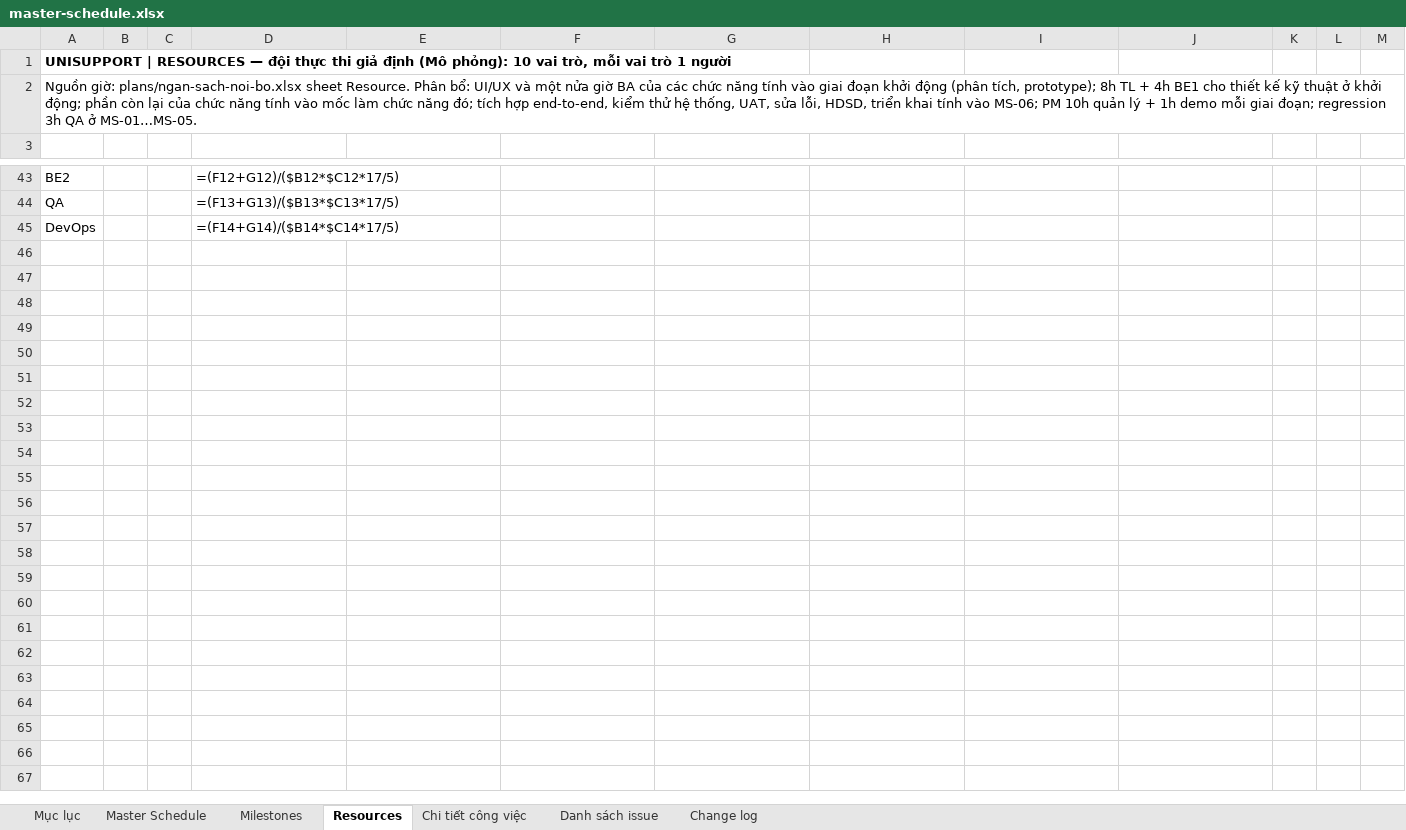
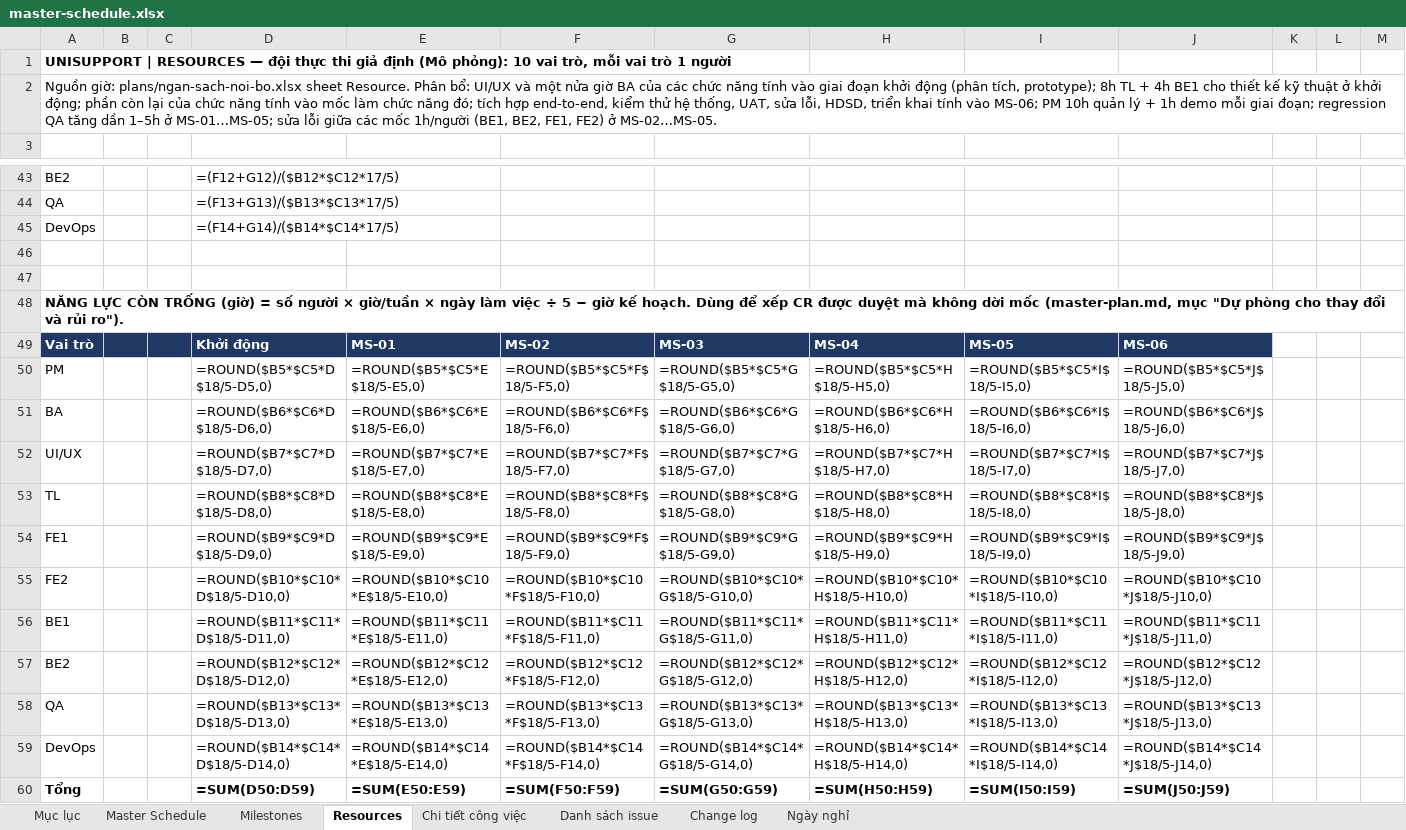
Before and after one commit to trvanluc/docs, an Excel workbook: docs/08-project/plans/master-schedule.xlsx, sheet Resources, drawn as a sheet; only a part is shown, gaps mark what is left out; values as stored, in another font and other column widths than the file's, no borders; formulas without a stored value are shown as written; conditional formats not drawn; rows hold the shown columns only; the diff covers the shown part only; the diff names each change by its address in the sheet, - before the commit and + after, or states it on an @@ line.

Commit message:
docs: sửa theo tự review Master Plan (năng lực cho CR, sửa lỗi giữa các mốc)
- Năng lực cho CR: bảng "Năng lực còn trống" ở sheet Resources; CR ≤ 16h vừa năng lực còn trống thì làm trong mốc kế tiếp, không dời mốc; ghi ở master-plan.md, quy trình CR bước 2, R-05
- Sửa lỗi giữa các mốc: chia Q-08 thành 16h (MS-02…MS-05, 4h mỗi mốc) + 16h sau UAT (MS-06); tổng giờ từng vai trò và giá không đổi
- Regression tăng dần 1–5h ở MS-01…MS-05 (vẫn 15h)
- Thêm sheet Ngày nghỉ, NETWORKDAYS trừ 01/01/2027; số ngày làm việc ở Resources tính bằng công thức

```diff
--- a/docs/08-project/plans/master-schedule.xlsx (sheet Resources)
+++ b/docs/08-project/plans/master-schedule.xlsx (sheet Resources)
+sheet tab: Ngày nghỉ
-A2: …đoạn; regression 3h QA ở MS-01…MS-05.
+A2: …đoạn; regression QA tăng dần 1–5h ở MS-01…MS-05; sửa lỗi giữa các mốc 1h/người (BE1, BE2, FE1, FE2) ở MS-02…MS-05.
+row 46: (empty)
+row 47: (empty)
+row 48: NĂNG LỰC CÒN TRỐNG (giờ) = số người × giờ/tuần × ngày làm việc ÷ 5 − giờ kế hoạch. Dùng để xếp CR được duyệt mà không dời mốc (master-plan.md, mục "Dự phòng cho thay đổi và rủi ro").
+row 49: Vai trò |  |  | Khởi động | MS-01 | MS-02 | MS-03 | MS-04 | MS-05 | MS-06
+row 50: PM |  |  | =ROUND($B5*$C5*D$18/5-D5,0) | =ROUND($B5*$C5*E$18/5-E5,0) | =ROUND($B5*$C5*F$18/5-F5,0) | =ROUND($B5*$C5*G$18/5-G5,0) | =ROUND($B5*$C5*H$18/5-H5,0) | =ROUND($B5*$C5*I$18/5-I5,0) | =ROUND($B5*$C5*J$18/5-J5,0)
+row 51: BA |  |  | =ROUND($B6*$C6*D$18/5-D6,0) | =ROUND($B6*$C6*E$18/5-E6,0) | =ROUND($B6*$C6*F$18/5-F6,0) | =ROUND($B6*$C6*G$18/5-G6,0) | =ROUND($B6*$C6*H$18/5-H6,0) | =ROUND($B6*$C6*I$18/5-I6,0) | =ROUND($B6*$C6*J$18/5-J6,0)
+row 52: UI/UX |  |  | =ROUND($B7*$C7*D$18/5-D7,0) | =ROUND($B7*$C7*E$18/5-E7,0) | =ROUND($B7*$C7*F$18/5-F7,0) | =ROUND($B7*$C7*G$18/5-G7,0) | =ROUND($B7*$C7*H$18/5-H7,0) | =ROUND($B7*$C7*I$18/5-I7,0) | =ROUND($B7*$C7*J$18/5-J7,0)
+row 53: TL |  |  | =ROUND($B8*$C8*D$18/5-D8,0) | =ROUND($B8*$C8*E$18/5-E8,0) | =ROUND($B8*$C8*F$18/5-F8,0) | =ROUND($B8*$C8*G$18/5-G8,0) | =ROUND($B8*$C8*H$18/5-H8,0) | =ROUND($B8*$C8*I$18/5-I8,0) | =ROUND($B8*$C8*J$18/5-J8,0)
+row 54: FE1 |  |  | =ROUND($B9*$C9*D$18/5-D9,0) | =ROUND($B9*$C9*E$18/5-E9,0) | =ROUND($B9*$C9*F$18/5-F9,0) | =ROUND($B9*$C9*G$18/5-G9,0) | =ROUND($B9*$C9*H$18/5-H9,0) | =ROUND($B9*$C9*I$18/5-I9,0) | =ROUND($B9*$C9*J$18/5-J9,0)
+row 55: FE2 |  |  | =ROUND($B10*$C10*D$18/5-D10,0) | =ROUND($B10*$C10*E$18/5-E10,0) | =ROUND($B10*$C10*F$18/5-F10,0) | =ROUND($B10*$C10*G$18/5-G10,0) | =ROUND($B10*$C10*H$18/5-H10,0) | =ROUND($B10*$C10*I$18/5-I10,0) | =ROUND($B10*$C10*J$18/5-J10,0)
+row 56: BE1 |  |  | =ROUND($B11*$C11*D$18/5-D11,0) | =ROUND($B11*$C11*E$18/5-E11,0) | =ROUND($B11*$C11*F$18/5-F11,0) | =ROUND($B11*$C11*G$18/5-G11,0) | =ROUND($B11*$C11*H$18/5-H11,0) | =ROUND($B11*$C11*I$18/5-I11,0) | =ROUND($B11*$C11*J$18/5-J11,0)
+row 57: BE2 |  |  | =ROUND($B12*$C12*D$18/5-D12,0) | =ROUND($B12*$C12*E$18/5-E12,0) | =ROUND($B12*$C12*F$18/5-F12,0) | =ROUND($B12*$C12*G$18/5-G12,0) | =ROUND($B12*$C12*H$18/5-H12,0) | =ROUND($B12*$C12*I$18/5-I12,0) | =ROUND($B12*$C12*J$18/5-J12,0)
+row 58: QA |  |  | =ROUND($B13*$C13*D$18/5-D13,0) | =ROUND($B13*$C13*E$18/5-E13,0) | =ROUND($B13*$C13*F$18/5-F13,0) | =ROUND($B13*$C13*G$18/5-G13,0) | =ROUND($B13*$C13*H$18/5-H13,0) | =ROUND($B13*$C13*I$18/5-I13,0) | =ROUND($B13*$C13*J$18/5-J13,0)
+row 59: DevOps |  |  | =ROUND($B14*$C14*D$18/5-D14,0) | =ROUND($B14*$C14*E$18/5-E14,0) | =ROUND($B14*$C14*F$18/5-F14,0) | =ROUND($B14*$C14*G$18/5-G14,0) | =ROUND($B14*$C14*H$18/5-H14,0) | =ROUND($B14*$C14*I$18/5-I14,0) | =ROUND($B14*$C14*J$18/5-J14,0)
+row 60: Tổng |  |  | =SUM(D50:D59) | =SUM(E50:E59) | =SUM(F50:F59) | =SUM(G50:G59) | =SUM(H50:H59) | =SUM(I50:I59) | =SUM(J50:J59)
```
Also changed, not shown: 1 added row, 1 removed row and 24 edited cells elsewhere in this sheet, sheet Master Schedule, docs/08-project/plans/ngan-sach-noi-bo.xlsx, docs/08-project/plans/wbs.xlsx, 5 other files.
